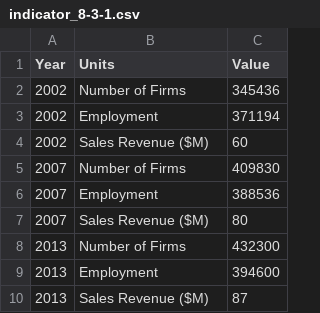
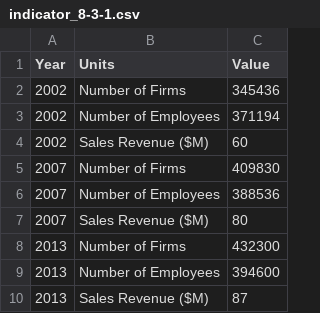
Before and after one commit to CityOfLosAngeles/open-sdg-data-starter, a CSV file: data/indicator_8-3-1.csv, drawn as a sheet.

Commit message:
Add files via upload

```diff
--- a/data/indicator_8-3-1.csv
+++ b/data/indicator_8-3-1.csv
@@ -2,9 +2,9 @@ Year,Units,Value
 2002,Number of Firms,345436
-2002,Employment,371194
+2002,Number of Employees,371194
 2002,Sales Revenue ($M),60
 2007,Number of Firms,409830
-2007,Employment,388536
+2007,Number of Employees,388536
 2007,Sales Revenue ($M),80
 2013,Number of Firms,432300
-2013,Employment,394600
+2013,Number of Employees,394600
 2013,Sales Revenue ($M),87
```
